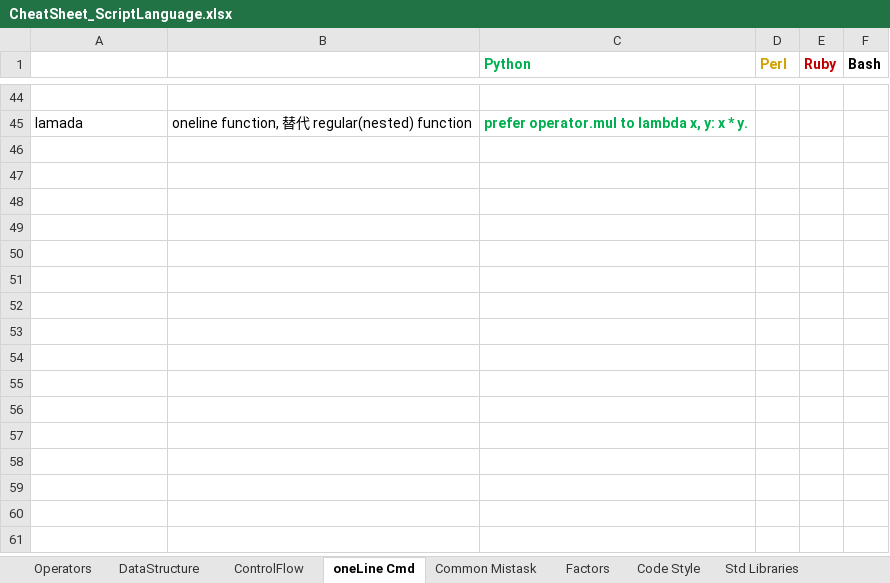
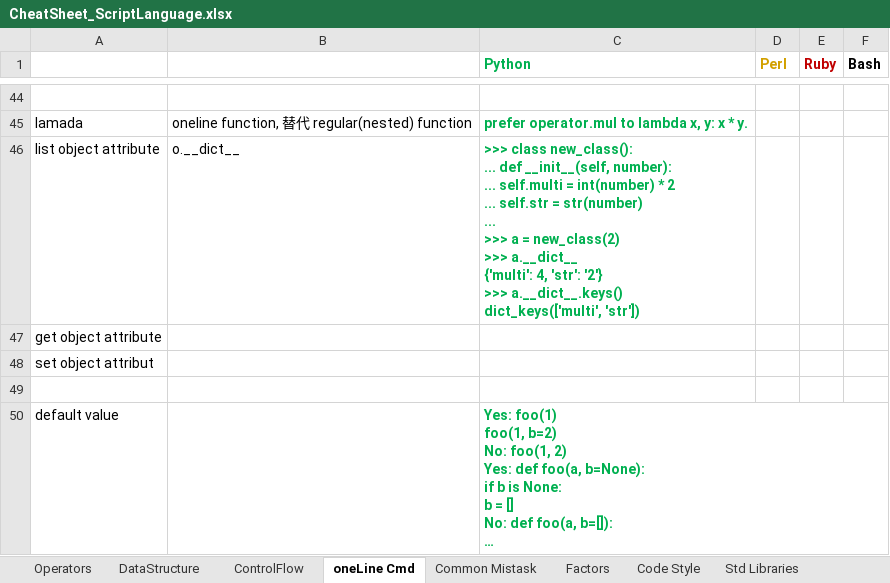
Before and after one commit to li-yong/CheatSheet_ScriptLanguage, an Excel workbook: CheatSheet_ScriptLanguage.xlsx, sheet oneLine Cmd, drawn as a sheet; only a part is shown, gaps mark what is left out; values as stored, in another font and other column widths than the file's, no borders; conditional formats not drawn; ↵ is a line break in a cell; the diff names each change by its address in the sheet, - before the commit and + after, or states it on an @@ line.

```diff
--- a/CheatSheet_ScriptLanguage.xlsx (sheet oneLine Cmd)
+++ b/CheatSheet_ScriptLanguage.xlsx (sheet oneLine Cmd)
+row 46: list object attribute | o.__dict__ | >>> class new_class(): ↵ ... def __init__(self, number): ↵ ... self.multi = int(number) * 2 ↵ ... self.str = str(number) ↵ ... ↵ >>> a = new_class(2) ↵ >>> a.__dict__ ↵ {'multi': 4, 'str': '2'} ↵ >>> a.__dict__.keys() ↵ dict_keys(['multi', 'str'])
+row 47: get object attribute
+row 48: set object attribut
+row 49: (empty)
+row 50: default value |  | Yes: foo(1) ↵ foo(1, b=2) ↵ No: foo(1, 2) ↵ Yes: def foo(a, b=None): ↵ if b is None: ↵ b = [] ↵ No: def foo(a, b=[]): ↵ …
```
